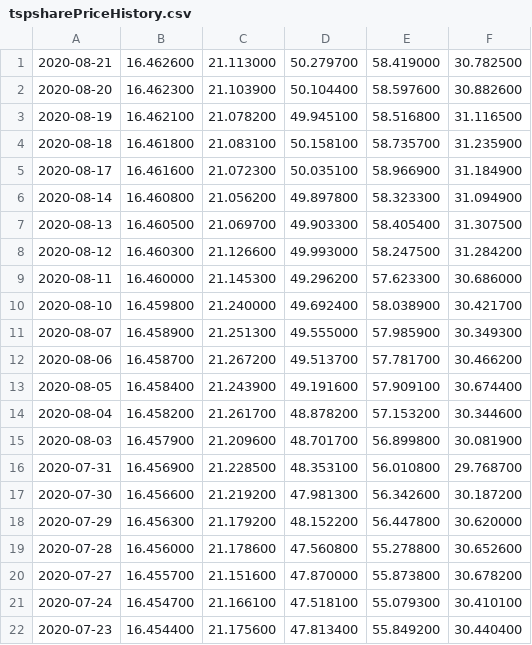
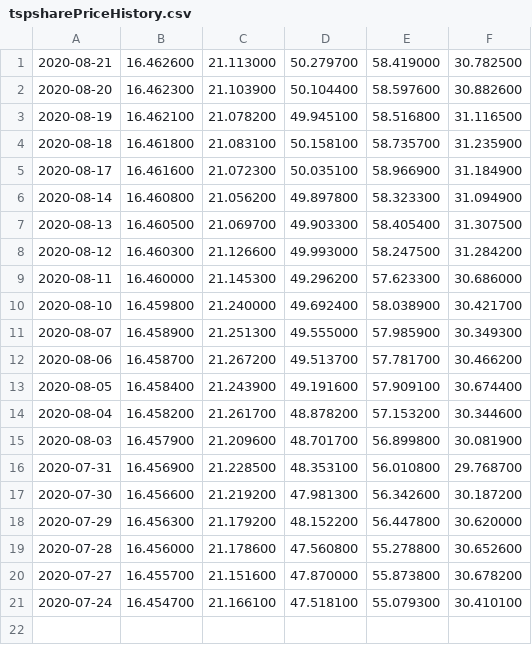
Before and after one commit to mckelvym/tsp_prices, a CSV file: tspsharePriceHistory.csv, drawn as a sheet; the diff names each change by its address in the sheet, - before the commit and + after, or states it on an @@ line.

Commit message:
Daily update

```diff
--- a/tspsharePriceHistory.csv
+++ b/tspsharePriceHistory.csv
-row 22: 2020-07-23 | 16.454400 | 21.175600 | 47.813400 | 55.849200 | 30.440400
```
